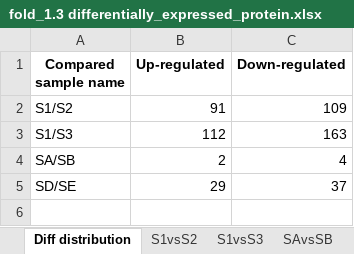
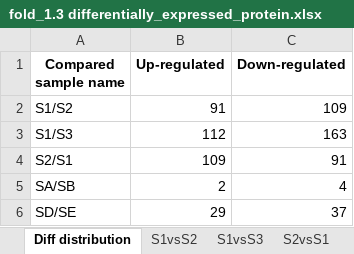
Before and after one commit to Todzhu/proteinQuant, an Excel workbook: fold_1.3 differentially_expressed_protein.xlsx, sheet Diff distribution, drawn as a sheet; values as stored, in another font and other column widths than the file's, no borders; the diff names each change by its address in the sheet, - before the commit and + after, or states it on an @@ line.

```diff
--- a/fold_1.3 differentially_expressed_protein.xlsx (sheet Diff distribution)
+++ b/fold_1.3 differentially_expressed_protein.xlsx (sheet Diff distribution)
+sheet tab: S2vsS1
+row 4: S2/S1 | 109 | 91
```
Also changed, not shown: sheet S1vsS3, sheet S1vsS2, sheet SDvsSE, sheet SAvsSB, fold_1.2 differentially_expressed_protein.xlsx, fold_1.5 differentially_expressed_protein.xlsx, 6 other files.
